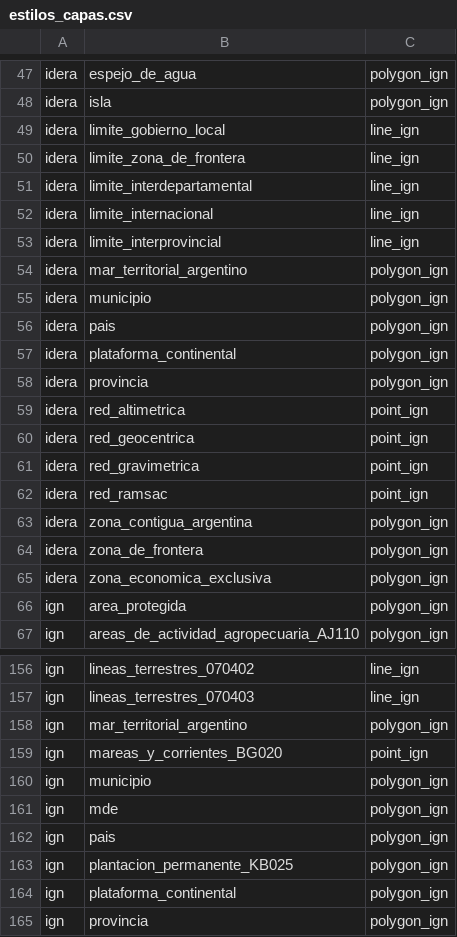
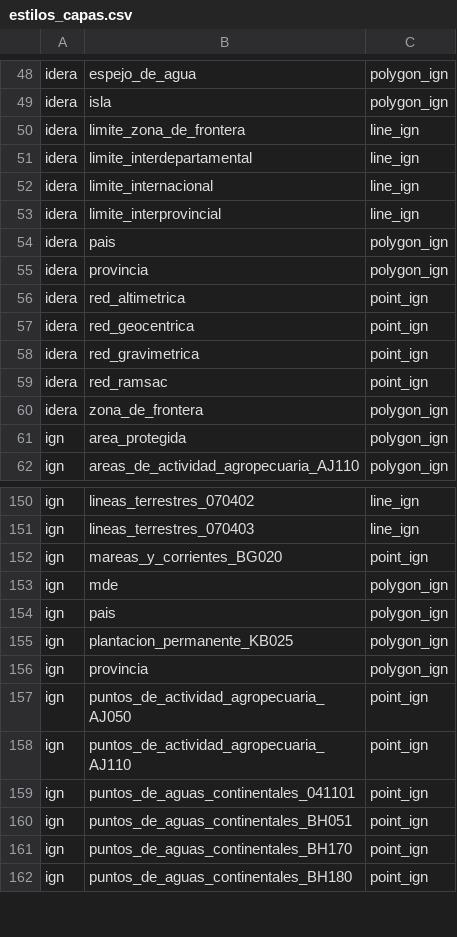
Before and after one commit to ign-argentina/catalogo-publicacion, a CSV file: estilos_capas.csv, drawn as a sheet; only a part is shown, gaps mark what is left out; the shorter side is filled out with more unchanged rows; removed rows and columns are numbered as before the commit, all else as after; the diff covers the shown part only; the diff names each change by its address in the sheet, - before the commit and + after, or states it on an @@ line.

```diff
--- a/estilos_capas.csv
+++ b/estilos_capas.csv
-row 49: idera | limite_gobierno_local | line_ign
-row 54: idera | mar_territorial_argentino | polygon_ign
-row 55: idera | municipio | polygon_ign
-row 57: idera | plataforma_continental | polygon_ign
-row 63: idera | zona_contigua_argentina | polygon_ign
-row 65: idera | zona_economica_exclusiva | polygon_ign
-row 158: ign | mar_territorial_argentino | polygon_ign
-row 160: ign | municipio | polygon_ign
-row 164: ign | plataforma_continental | polygon_ign
```
Also changed, not shown: 1 added row and 4 removed rows elsewhere in this file, capas.csv, estilos.csv, 1 other file.
